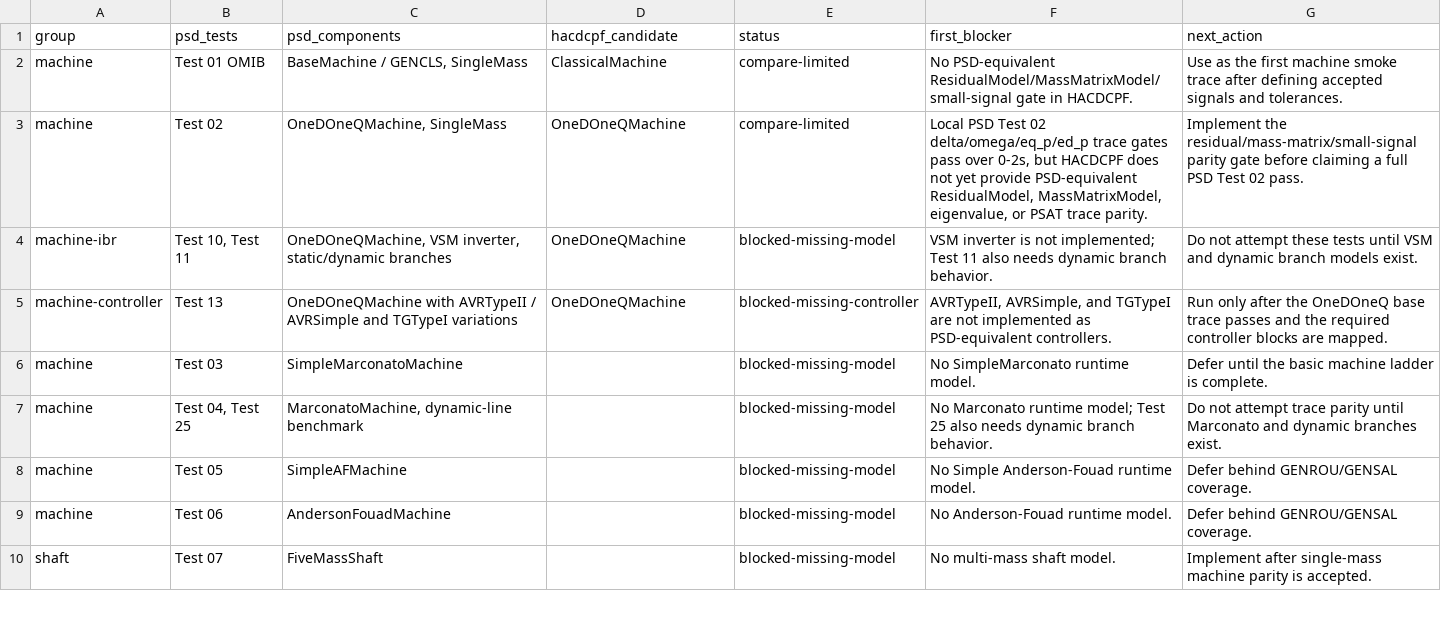
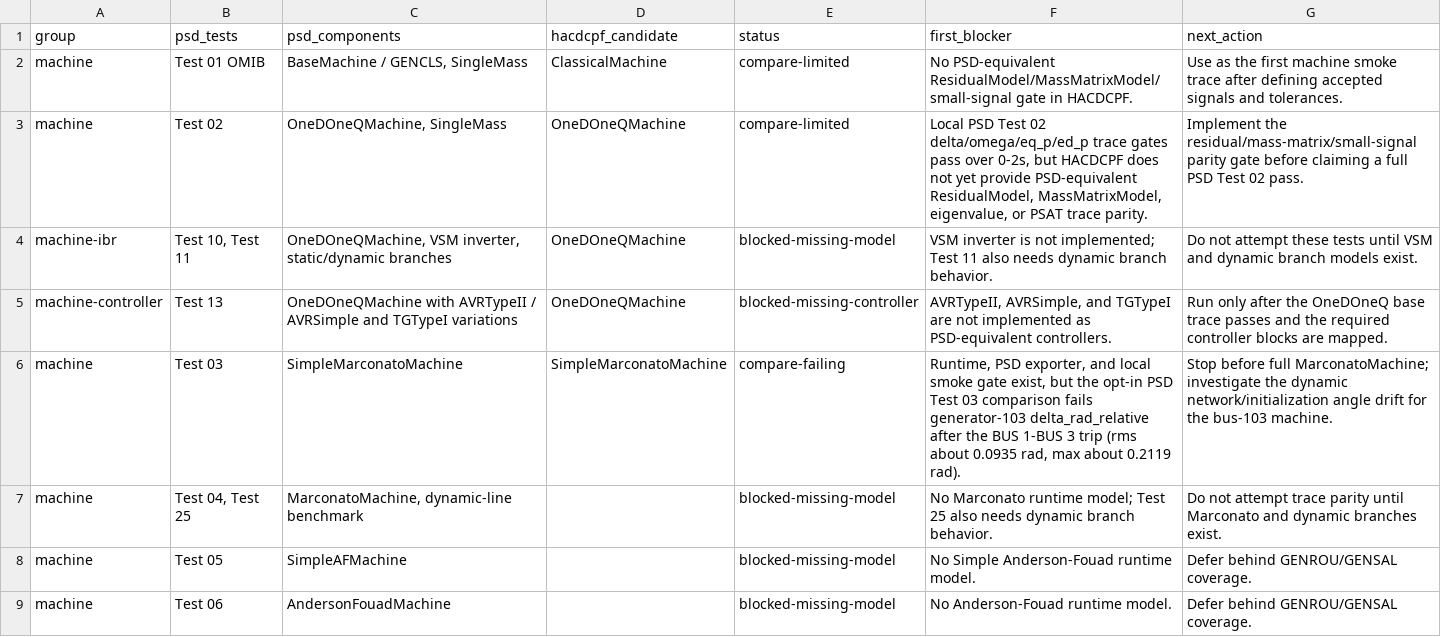
Before and after one commit to MofeiZhou202/PowerSystemResilience, a CSV file: tools/psd_validation/psd_component_test_matrix.csv, drawn as a sheet; only a part is shown; the shorter side is filled out with more unchanged rows.

```diff
--- a/tools/psd_validation/psd_component_test_matrix.csv
+++ b/tools/psd_validation/psd_component_test_matrix.csv
@@ -5,3 +5,3 @@ machine-ibr,"Test 10, Test 11","OneDOneQMachine, VSM inverter, static/dynamic br
 machine-controller,Test 13,OneDOneQMachine with AVRTypeII / AVRSimple and TGTypeI variations,OneDOneQMachine,blocked-missing-controller,"AVRTypeII, AVRSimple, and TGTypeI are not implemented as PSD-equivalent controllers.",Run only after the OneDOneQ base trace passes and the required controller blocks are mapped.
-machine,Test 03,SimpleMarconatoMachine,,blocked-missing-model,No SimpleMarconato runtime model.,Defer until the basic machine ladder is complete.
+machine,Test 03,SimpleMarconatoMachine,SimpleMarconatoMachine,compare-failing,"Runtime, PSD exporter, and local smoke gate exist, but the opt-in PSD Test 03 comparison fails generator-103 delta_rad_relative after the BUS 1-BUS 3 trip (rms about 0.0935 rad, max about 0.2119 rad).",Stop before full MarconatoMachine; investigate the dynamic network/initialization angle drift for the bus-103 machine.
 machine,"Test 04, Test 25","MarconatoMachine, dynamic-line benchmark",,blocked-missing-model,No Marconato runtime model; Test 25 also needs dynamic branch behavior.,Do not attempt trace parity until Marconato and dynamic branches exist.
```
Also changed, not shown: tools/psd_validation/psd_model_comparison.csv, 14 other files.
